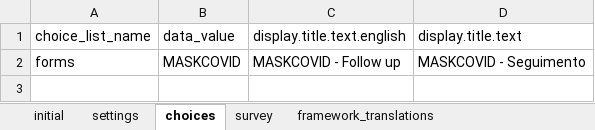
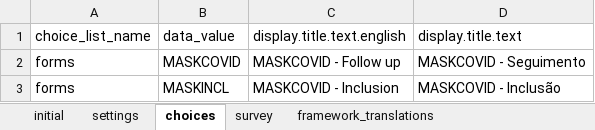
Before and after one commit to sarahstou/MASKCOVID, an Excel workbook: app/config/assets/framework/forms/framework/framework.xlsx, sheet choices, drawn as a sheet; values as stored, in another font and other column widths than the file's, no borders; the diff names each change by its address in the sheet, - before the commit and + after, or states it on an @@ line.

Commit message:
New inclusion form

```diff
--- a/app/config/assets/framework/forms/framework/framework.xlsx (sheet choices)
+++ b/app/config/assets/framework/forms/framework/framework.xlsx (sheet choices)
+row 3: forms | MASKINCL | MASKCOVID - Inclusion | MASKCOVID - Inclusão
```
Also changed, not shown: sheet survey, 6 other files.
